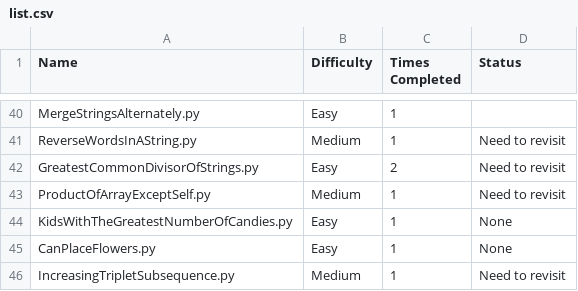
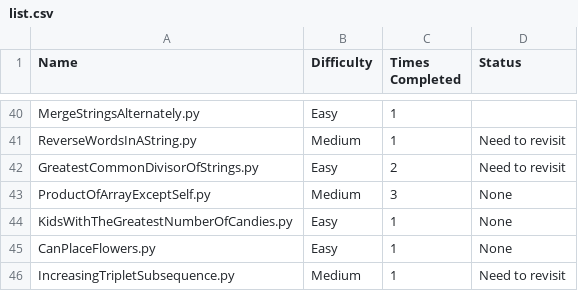
Before and after one commit to harrisonthayer04/neetcode, a CSV file: list.csv, drawn as a sheet; only a part is shown, gaps mark what is left out.

Commit message:
Resolved one

```diff
--- a/list.csv
+++ b/list.csv
@@ -42,3 +42,3 @@ ReverseWordsInAString.py, Medium, 1, Need to revisit
 GreatestCommonDivisorOfStrings.py, Easy, 2, Need to revisit
-ProductOfArrayExceptSelf.py, Medium, 1, Need to revisit
+ProductOfArrayExceptSelf.py, Medium, 3, None
 KidsWithTheGreatestNumberOfCandies.py, Easy, 1, None
```
